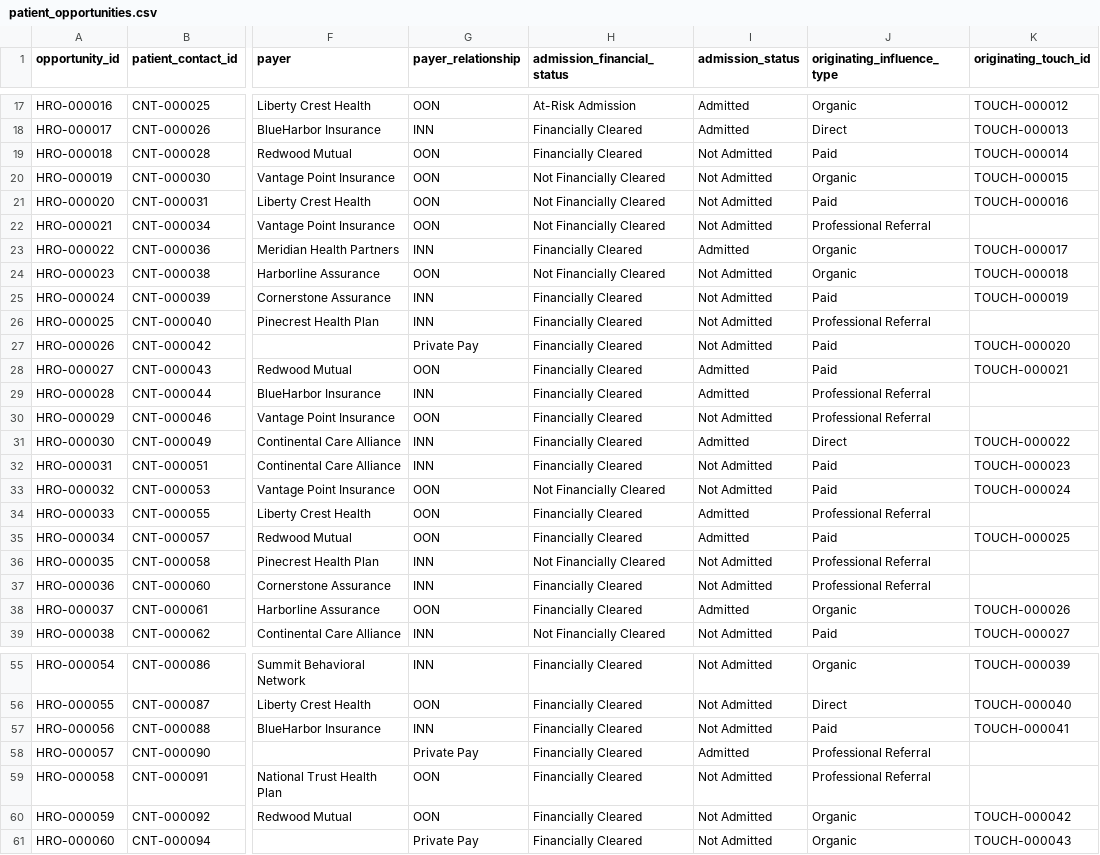
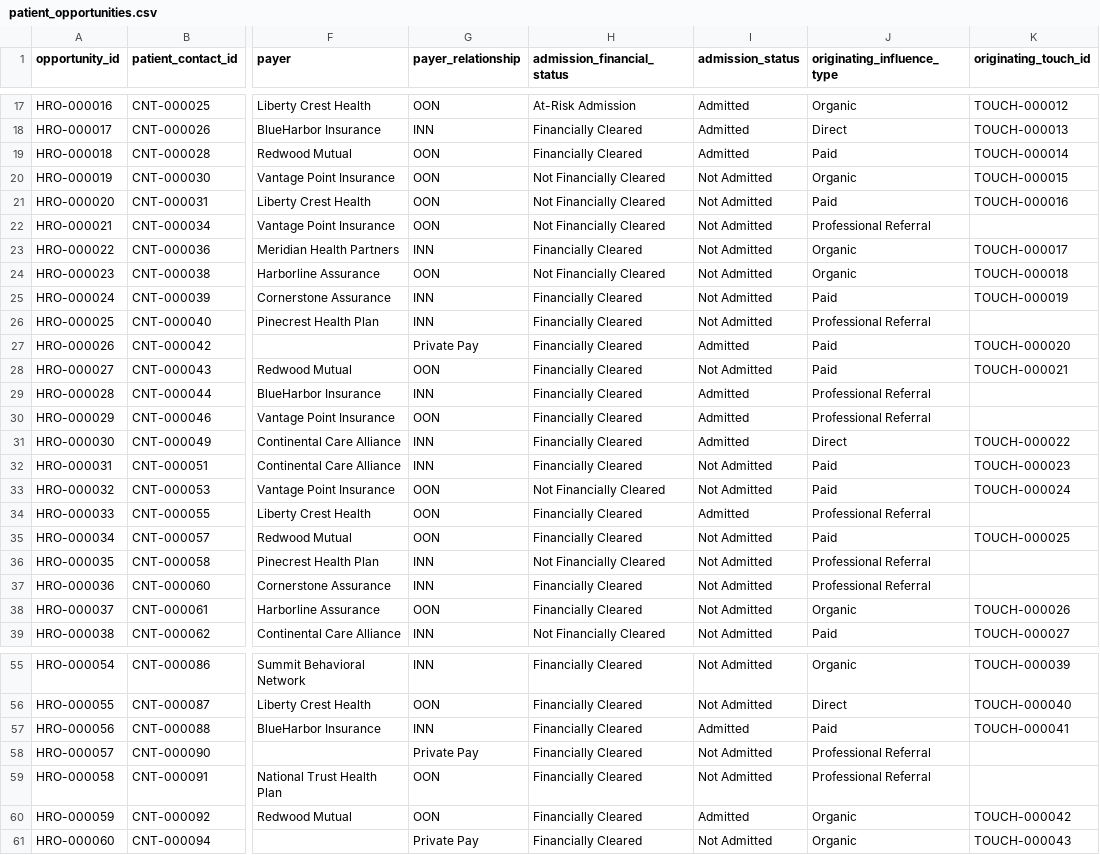
Before and after one commit to kencorioso/ai-healthcare-growth-systems, a CSV file: data/csv_export/patient_opportunities.csv, drawn as a sheet; only a part is shown, gaps mark what is left out; the diff covers the shown part only; the diff names each change by its address in the sheet, - before the commit and + after, or states it on an @@ line.

```diff
--- a/data/csv_export/patient_opportunities.csv
+++ b/data/csv_export/patient_opportunities.csv
-I19 (admission_status): Not Admitted
+I19 (admission_status): Admitted
-I23 (admission_status): Admitted
+I23 (admission_status): Not Admitted
-I27 (admission_status): Not Admitted
+I27 (admission_status): Admitted
-I28 (admission_status): Admitted
+I28 (admission_status): Not Admitted
-I30 (admission_status): Not Admitted
+I30 (admission_status): Admitted
-I35 (admission_status): Admitted
+I35 (admission_status): Not Admitted
-I38 (admission_status): Admitted
+I38 (admission_status): Not Admitted
-I57 (admission_status): Not Admitted
+I57 (admission_status): Admitted
-I58 (admission_status): Admitted
+I58 (admission_status): Not Admitted
-I60 (admission_status): Not Admitted
+I60 (admission_status): Admitted
```
Also changed, not shown: 25 edited cells elsewhere in this file, data/csv_export/claim_events.csv, data/csv_export/claims.csv, 5 other files.
